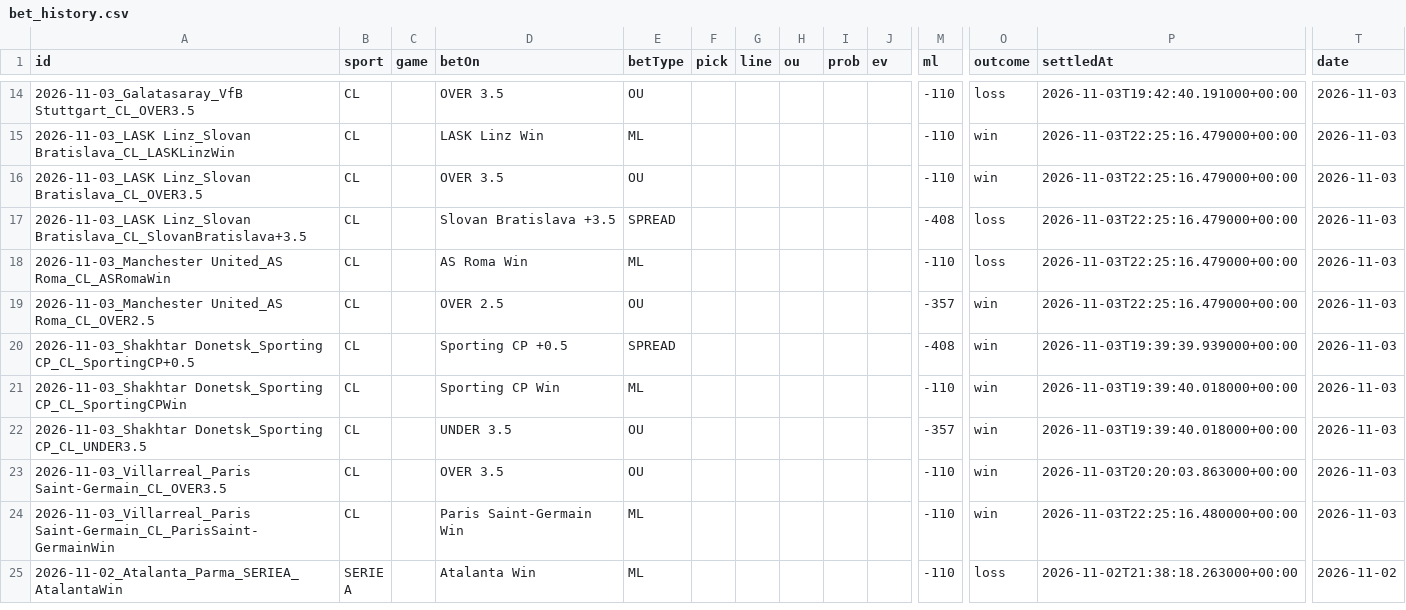
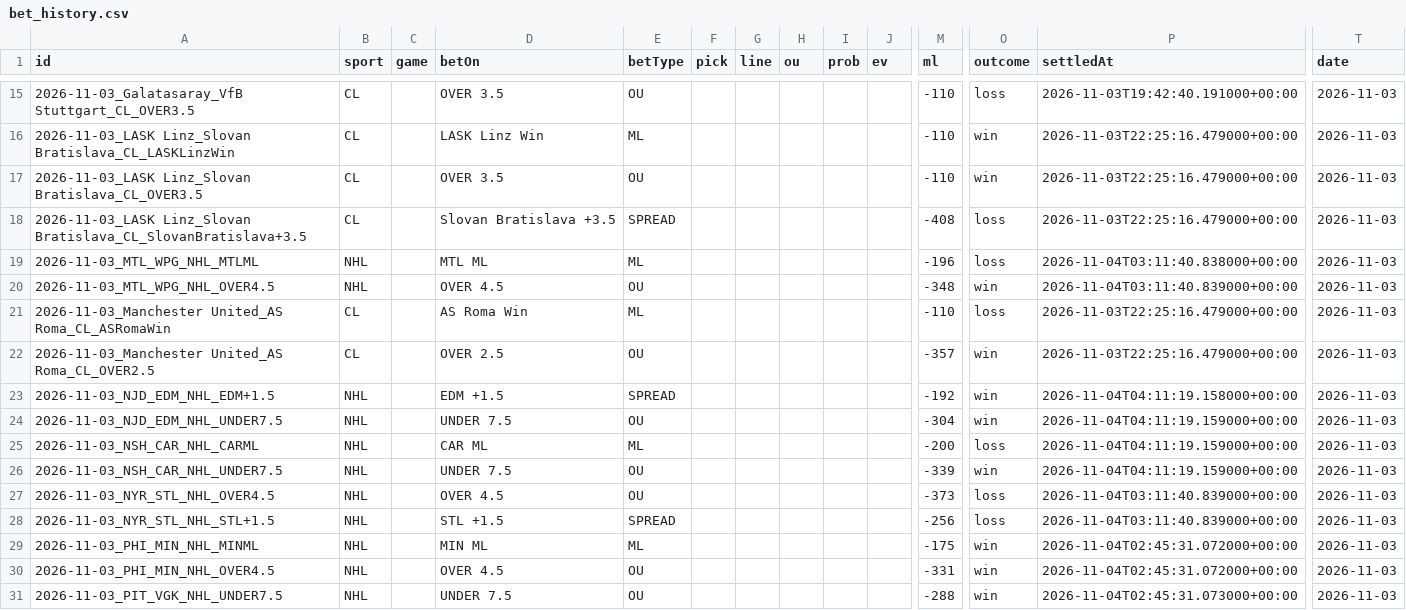
Before and after one commit to Purple-Wraith/clairvoyance-backend, a CSV file: data/bet_history.csv, drawn as a sheet; only a part is shown, gaps mark what is left out; the shorter side is filled out with more unchanged rows; rows hold the shown columns only; the diff covers the shown part only; the diff names each change by its address in the sheet, - before the commit and + after, or states it on an @@ line.

```diff
--- a/data/bet_history.csv
+++ b/data/bet_history.csv
+row 19: 2026-11-03_MTL_WPG_NHL_MTLML | NHL |  | MTL ML | ML |  |  |  |  |  | -196 | loss | 2026-11-04T03:11:40.838000+00:00 | 2026-11-03
+row 20: 2026-11-03_MTL_WPG_NHL_OVER4.5 | NHL |  | OVER 4.5 | OU |  |  |  |  |  | -348 | win | 2026-11-04T03:11:40.839000+00:00 | 2026-11-03
+row 23: 2026-11-03_NJD_EDM_NHL_EDM+1.5 | NHL |  | EDM +1.5 | SPREAD |  |  |  |  |  | -192 | win | 2026-11-04T04:11:19.158000+00:00 | 2026-11-03
+row 24: 2026-11-03_NJD_EDM_NHL_UNDER7.5 | NHL |  | UNDER 7.5 | OU |  |  |  |  |  | -304 | win | 2026-11-04T04:11:19.159000+00:00 | 2026-11-03
+row 25: 2026-11-03_NSH_CAR_NHL_CARML | NHL |  | CAR ML | ML |  |  |  |  |  | -200 | loss | 2026-11-04T04:11:19.159000+00:00 | 2026-11-03
+row 26: 2026-11-03_NSH_CAR_NHL_UNDER7.5 | NHL |  | UNDER 7.5 | OU |  |  |  |  |  | -339 | win | 2026-11-04T04:11:19.159000+00:00 | 2026-11-03
+row 27: 2026-11-03_NYR_STL_NHL_OVER4.5 | NHL |  | OVER 4.5 | OU |  |  |  |  |  | -373 | loss | 2026-11-04T03:11:40.839000+00:00 | 2026-11-03
+row 28: 2026-11-03_NYR_STL_NHL_STL+1.5 | NHL |  | STL +1.5 | SPREAD |  |  |  |  |  | -256 | loss | 2026-11-04T03:11:40.839000+00:00 | 2026-11-03
+row 29: 2026-11-03_PHI_MIN_NHL_MINML | NHL |  | MIN ML | ML |  |  |  |  |  | -175 | win | 2026-11-04T02:45:31.072000+00:00 | 2026-11-03
+row 30: 2026-11-03_PHI_MIN_NHL_OVER4.5 | NHL |  | OVER 4.5 | OU |  |  |  |  |  | -331 | win | 2026-11-04T02:45:31.072000+00:00 | 2026-11-03
+row 31: 2026-11-03_PIT_VGK_NHL_UNDER7.5 | NHL |  | UNDER 7.5 | OU |  |  |  |  |  | -288 | win | 2026-11-04T02:45:31.073000+00:00 | 2026-11-03
```
Also changed, not shown: 9 added rows elsewhere in this file, 4 other files.
